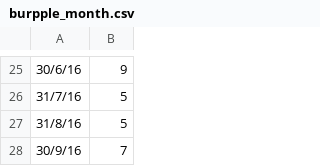
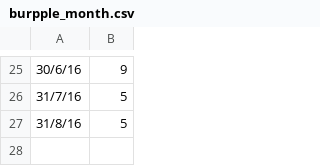
Before and after one commit to Rhynade/Dashboard, a CSV file: data/burpple_month.csv, drawn as a sheet; only a part is shown, gaps mark what is left out; the diff names each change by its address in the sheet, - before the commit and + after, or states it on an @@ line.

```diff
--- a/data/burpple_month.csv
+++ b/data/burpple_month.csv
-row 28: 30/9/16 | 7
```
Also changed, not shown: data/insta_month.csv, 6 other files.
